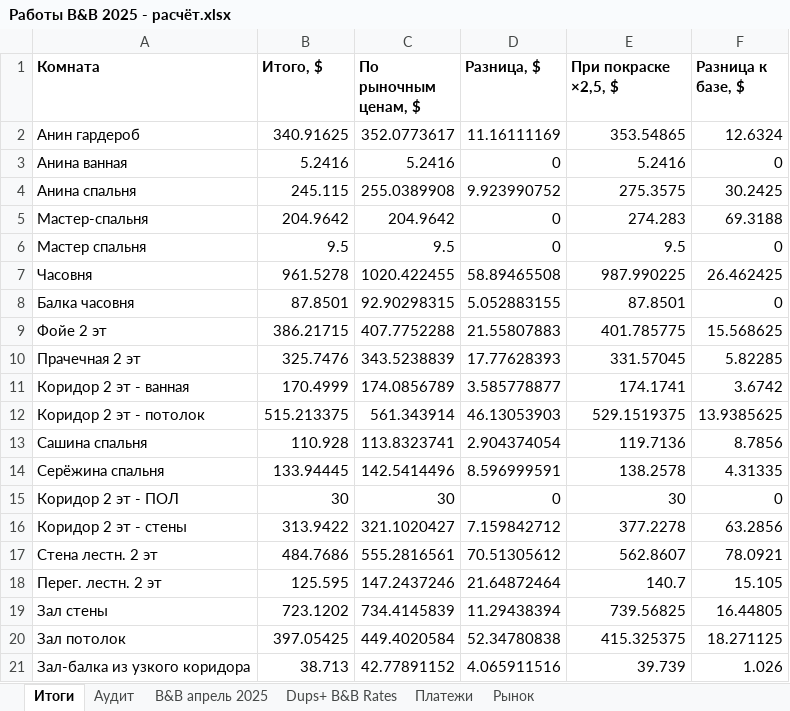
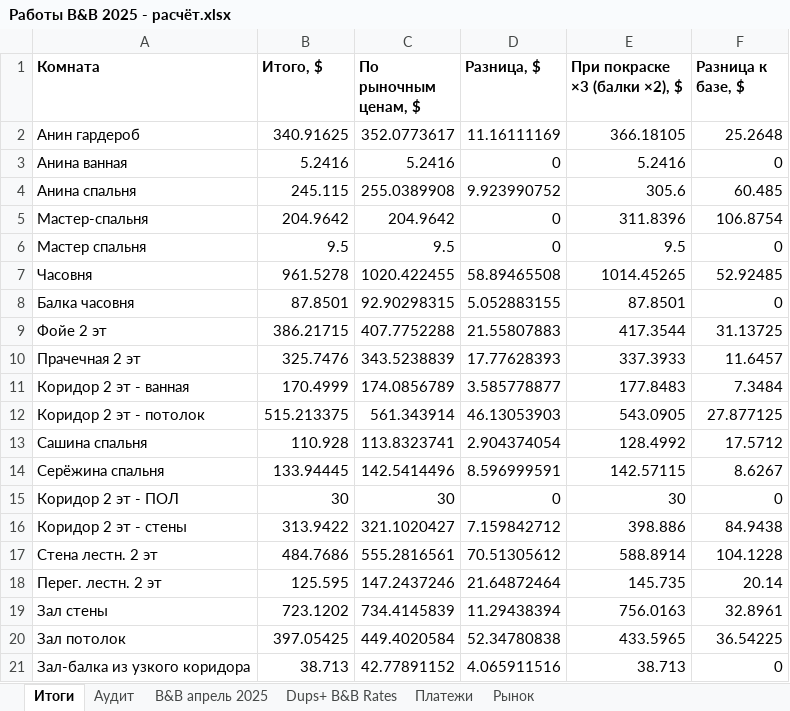
Before and after one commit to yuriyvar/Project, an Excel workbook: Работы B&B 2025 - расчёт.xlsx, sheet Итоги, drawn as a sheet; only a part is shown; values as stored, in another font and other column widths than the file's, no borders; the diff covers the shown part only; the diff names each change by its address in the sheet, - before the commit and + after, or states it on an @@ line.

```diff
--- a/Работы B&B 2025 - расчёт.xlsx (sheet Итоги)
+++ b/Работы B&B 2025 - расчёт.xlsx (sheet Итоги)
-E1: При покраске ×2,5, $
+E1: При покраске ×3 (балки ×2), $
-E2 (При покраске ×3 (балки ×2), $): 353.54865
+E2 (При покраске ×3 (балки ×2), $): 366.18105
-F2 (Разница к базе, $): 12.6324
+F2 (Разница к базе, $): 25.2648
-E4 (При покраске ×3 (балки ×2), $): 275.3575
+E4 (При покраске ×3 (балки ×2), $): 305.6
-F4 (Разница к базе, $): 30.2425
+F4 (Разница к базе, $): 60.485
-E5 (При покраске ×3 (балки ×2), $): 274.283
+E5 (При покраске ×3 (балки ×2), $): 311.8396
-F5 (Разница к базе, $): 69.3188
+F5 (Разница к базе, $): 106.8754
-E7 (При покраске ×3 (балки ×2), $): 987.990225
+E7 (При покраске ×3 (балки ×2), $): 1014.45265
-F7 (Разница к базе, $): 26.462425
+F7 (Разница к базе, $): 52.92485
-E9 (При покраске ×3 (балки ×2), $): 401.785775
+E9 (При покраске ×3 (балки ×2), $): 417.3544
-F9 (Разница к базе, $): 15.568625
+F9 (Разница к базе, $): 31.13725
-E10 (При покраске ×3 (балки ×2), $): 331.57045
+E10 (При покраске ×3 (балки ×2), $): 337.3933
-F10 (Разница к базе, $): 5.82285
+F10 (Разница к базе, $): 11.6457
-E11 (При покраске ×3 (балки ×2), $): 174.1741
+E11 (При покраске ×3 (балки ×2), $): 177.8483
-F11 (Разница к базе, $): 3.6742
+F11 (Разница к базе, $): 7.3484
-E12 (При покраске ×3 (балки ×2), $): 529.1519375
+E12 (При покраске ×3 (балки ×2), $): 543.0905
-F12 (Разница к базе, $): 13.9385625
+F12 (Разница к базе, $): 27.877125
-E13 (При покраске ×3 (балки ×2), $): 119.7136
+E13 (При покраске ×3 (балки ×2), $): 128.4992
-F13 (Разница к базе, $): 8.7856
+F13 (Разница к базе, $): 17.5712
-E14 (При покраске ×3 (балки ×2), $): 138.2578
+E14 (При покраске ×3 (балки ×2), $): 142.57115
-F14 (Разница к базе, $): 4.31335
+F14 (Разница к базе, $): 8.6267
-E16 (При покраске ×3 (балки ×2), $): 377.2278
+E16 (При покраске ×3 (балки ×2), $): 398.886
-F16 (Разница к базе, $): 63.2856
+F16 (Разница к базе, $): 84.9438
-E17 (При покраске ×3 (балки ×2), $): 562.8607
+E17 (При покраске ×3 (балки ×2), $): 588.8914
-F17 (Разница к базе, $): 78.0921
+F17 (Разница к базе, $): 104.1228
-E18 (При покраске ×3 (балки ×2), $): 140.7
+E18 (При покраске ×3 (балки ×2), $): 145.735
-F18 (Разница к базе, $): 15.105
+F18 (Разница к базе, $): 20.14
-E19 (При покраске ×3 (балки ×2), $): 739.56825
+E19 (При покраске ×3 (балки ×2), $): 756.0163
-F19 (Разница к базе, $): 16.44805
+F19 (Разница к базе, $): 32.8961
-E20 (При покраске ×3 (балки ×2), $): 415.325375
+E20 (При покраске ×3 (балки ×2), $): 433.5965
-F20 (Разница к базе, $): 18.271125
+F20 (Разница к базе, $): 36.54225
-E21 (При покраске ×3 (балки ×2), $): 39.739
+E21 (При покраске ×3 (балки ×2), $): 38.713
-F21 (Разница к базе, $): 1.026
+F21 (Разница к базе, $): 0
```
Also changed, not shown: 30 edited cells elsewhere in this sheet, sheet B&B апрель 2025, 1 other file.
